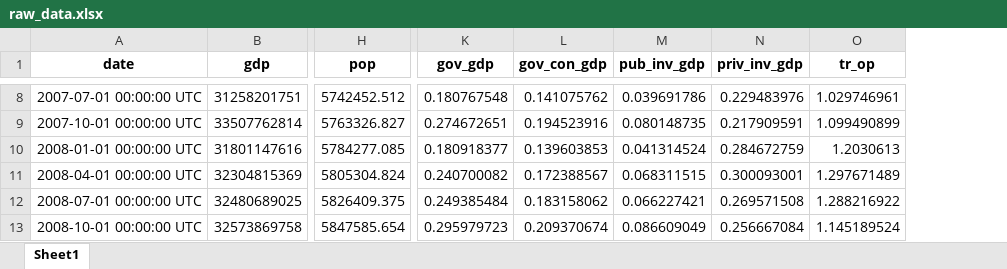
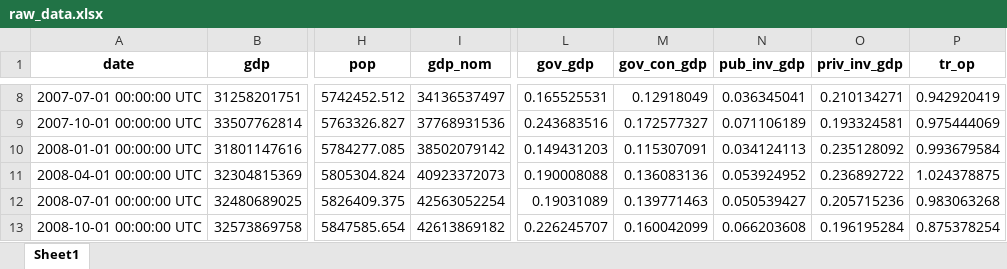
Before and after one commit to aocanalesg/govsize_2023, an Excel workbook: raw_data.xlsx, sheet Sheet1, drawn as a sheet; only a part is shown, gaps mark what is left out; values as stored, in another font and other column widths than the file's, no borders; addresses are those after the commit; the diff covers the shown part only; the diff names each change by its address in the sheet, - before the commit and + after, or states it on an @@ line.

```diff
--- a/raw_data.xlsx (sheet Sheet1)
+++ b/raw_data.xlsx (sheet Sheet1)
+column I (gdp_nom), rows 8-13: 34136537497 | 37768931536 | 38502079142 | 40923372073 | 42563052254 | 42613869182
-L8 (gov_gdp): 0.180767548
+L8 (gov_gdp): 0.165525531
-M8 (gov_con_gdp): 0.141075762
+M8 (gov_con_gdp): 0.12918049
-N8 (pub_inv_gdp): 0.039691786
+N8 (pub_inv_gdp): 0.036345041
-O8 (priv_inv_gdp): 0.229483976
+O8 (priv_inv_gdp): 0.210134271
-P8 (tr_op): 1.029746961
+P8 (tr_op): 0.942920419
-L9 (gov_gdp): 0.274672651
+L9 (gov_gdp): 0.243683516
-M9 (gov_con_gdp): 0.194523916
+M9 (gov_con_gdp): 0.172577327
-N9 (pub_inv_gdp): 0.080148735
+N9 (pub_inv_gdp): 0.071106189
-O9 (priv_inv_gdp): 0.217909591
+O9 (priv_inv_gdp): 0.193324581
-P9 (tr_op): 1.099490899
+P9 (tr_op): 0.975444069
-L10 (gov_gdp): 0.180918377
+L10 (gov_gdp): 0.149431203
-M10 (gov_con_gdp): 0.139603853
+M10 (gov_con_gdp): 0.115307091
-N10 (pub_inv_gdp): 0.041314524
+N10 (pub_inv_gdp): 0.034124113
-O10 (priv_inv_gdp): 0.284672759
+O10 (priv_inv_gdp): 0.235128092
-P10 (tr_op): 1.2030613
+P10 (tr_op): 0.993679584
-L11 (gov_gdp): 0.240700082
+L11 (gov_gdp): 0.190008088
-M11 (gov_con_gdp): 0.172388567
+M11 (gov_con_gdp): 0.136083136
-N11 (pub_inv_gdp): 0.068311515
+N11 (pub_inv_gdp): 0.053924952
-O11 (priv_inv_gdp): 0.300093001
+O11 (priv_inv_gdp): 0.236892722
-P11 (tr_op): 1.297671489
+P11 (tr_op): 1.024378875
-L12 (gov_gdp): 0.249385484
+L12 (gov_gdp): 0.19031089
-M12 (gov_con_gdp): 0.183158062
+M12 (gov_con_gdp): 0.139771463
-N12 (pub_inv_gdp): 0.066227421
+N12 (pub_inv_gdp): 0.050539427
-O12 (priv_inv_gdp): 0.269571508
+O12 (priv_inv_gdp): 0.205715236
-P12 (tr_op): 1.288216922
+P12 (tr_op): 0.983063268
-L13 (gov_gdp): 0.295979723
+L13 (gov_gdp): 0.226245707
-M13 (gov_con_gdp): 0.209370674
+M13 (gov_con_gdp): 0.160042099
-N13 (pub_inv_gdp): 0.086609049
+N13 (pub_inv_gdp): 0.066203608
-O13 (priv_inv_gdp): 0.256667084
+O13 (priv_inv_gdp): 0.196195284
-P13 (tr_op): 1.145189524
+P13 (tr_op): 0.875378254
```
Also changed, not shown: 310 edited cells elsewhere in this sheet, 11 other files.
